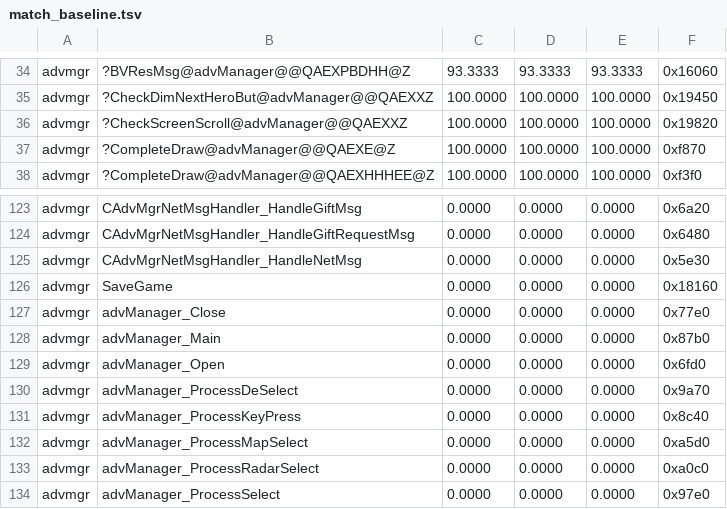
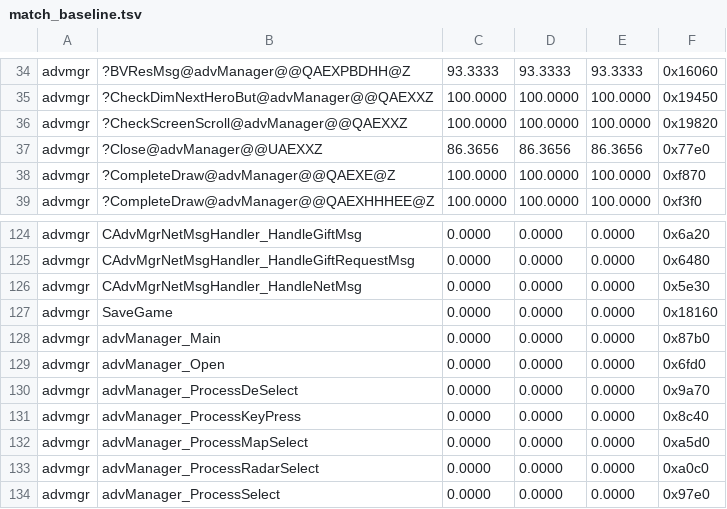
Before and after one commit to sushi-shi/homm3-decomp, a TSV file: config/match_baseline.tsv, drawn as a sheet; only a part is shown, gaps mark what is left out.

Commit message:
Reconstruct advManager::Close (0 -> 86.37)
The adventure manager's sprite/sample teardown, 721 B at 0x004077e0, and
two advManager members it proves.

+0xd0 was `char pad_0d0[0x10]`. Close reads _First at +0xd4 and _Last at
+0xd8, derives size() the way VC6 spells it (`_First == 0 ? 0 : _Last -
_First`), indexes `_First[i]` to Dispose every element and then inlines
erase(begin(), end()) - the provably empty copy, the out-of-line
_Destroy COMDAT and `_Last = _S`. That is a Dinkumware vector of
pointers to a resource; the Dreamcast field list names it CachedGraphics
and types it std::vector<resource*>, sitting between cloudIcons and
monAttackSprites exactly as retail does. <vector> was already in
advmgr.h's closure via window.h, so no include moved.

+0x38 was `char pad_038[4]`. Three retail bodies fix it: the constructor
nulls it, Open builds the handler there (its inlined ctor calls
??0CNetMsgHandler@@QAE@XZ) and hands it to
CDPlayHeroes::SetNetMsgHandler(CNetMsgHandler*), and Close deletes it
through vtable slot 0 - townManager::Close's own idiom on its
CTownNetMsgHandler. DC names it pNetMsgHandler and types it as the base
pointer, which is what the delete needs.

The two town.obj globals Close reads get consumer declarations gated on
HOMM3_ADVMGR_OBJ_DECLS so no other TU's closure moves; town::View keeps
the sole DATA claims for both.

Measured, `homm3 build` after build -> delink -> build:
  advManager::Close   0 -> 86.37 (83.93 before the gemIcons grouping)
  unit advmgr         63 / 109 exact
  tree                1446 / 1810 exact, 81.09% -> 81.18% fuzzy,
                      ratchet clean, exit 0
No function moved down anywhere; the 19 TUs that include advmgr.h all
rebuilt and the full score line was unchanged by the header edits.

Residual documented in source: one over-inline (retail calls the
ICF-folded destroy-range helper, we elide it) plus its whole register
cascade. Two spellings measured and rejected, both recorded.

```diff
--- a/config/match_baseline.tsv
+++ b/config/match_baseline.tsv
@@ -36,2 +36,3 @@ advmgr	?CheckDimNextHeroBut@advManager@@QAEXXZ	100.0000	100.0000	100.0000	0x1945
 advmgr	?CheckScreenScroll@advManager@@QAEXXZ	100.0000	100.0000	100.0000	0x19820
+advmgr	?Close@advManager@@UAEXXZ	86.3656	86.3656	86.3656	0x77e0
 advmgr	?CompleteDraw@advManager@@QAEXE@Z	100.0000	100.0000	100.0000	0xf870
@@ -126,3 +127,2 @@ advmgr	CAdvMgrNetMsgHandler_HandleNetMsg	0.0000	0.0000	0.0000	0x5e30
 advmgr	SaveGame	0.0000	0.0000	0.0000	0x18160
-advmgr	advManager_Close	0.0000	0.0000	0.0000	0x77e0
 advmgr	advManager_Main	0.0000	0.0000	0.0000	0x87b0
```
Also changed, not shown: 3 other files.
